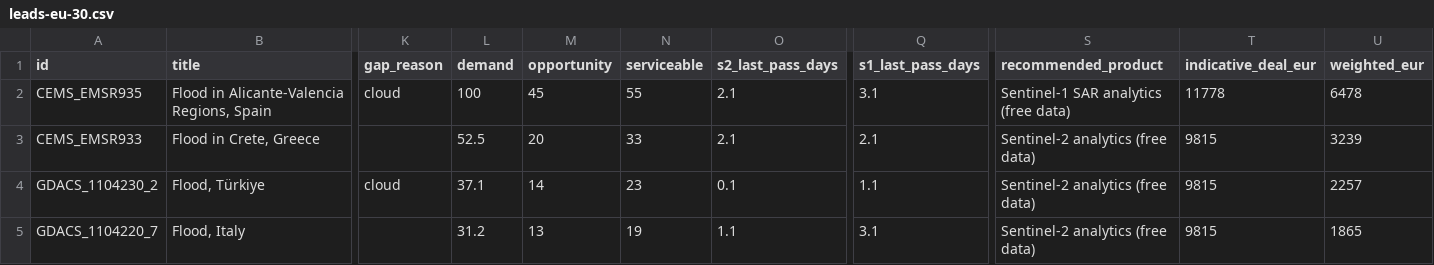
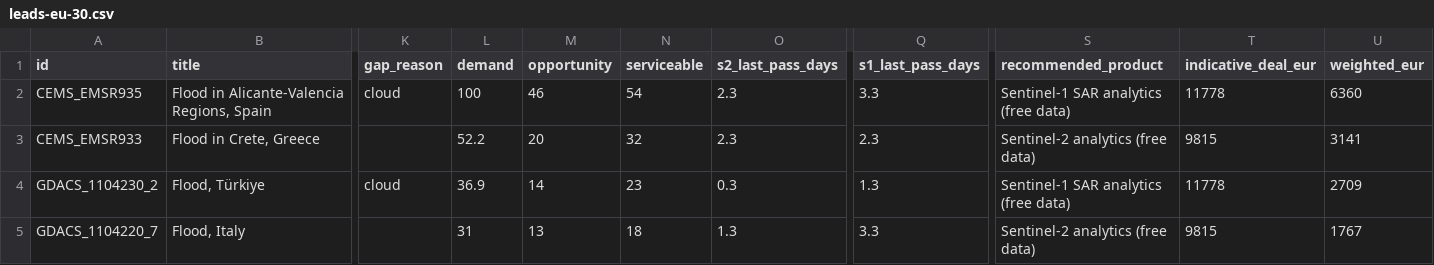
Before and after one commit to dchichorro/terrasignal, a CSV file: public/data/leads-eu-30.csv, drawn as a sheet; only a part is shown, gaps mark what is left out; the diff names each change by its address in the sheet, - before the commit and + after, or states it on an @@ line.

```diff
--- a/public/data/leads-eu-30.csv
+++ b/public/data/leads-eu-30.csv
-M2 (opportunity): 45
+M2 (opportunity): 46
-N2 (serviceable): 55
+N2 (serviceable): 54
-O2:O3 (s2_last_pass_days): 2.1
+O2:O3 (s2_last_pass_days): 2.3
-Q2 (s1_last_pass_days): 3.1
+Q2 (s1_last_pass_days): 3.3
-U2 (weighted_eur): 6478
+U2 (weighted_eur): 6360
-L3 (demand): 52.5
+L3 (demand): 52.2
-N3 (serviceable): 33
+N3 (serviceable): 32
-Q3 (s1_last_pass_days): 2.1
+Q3 (s1_last_pass_days): 2.3
-U3 (weighted_eur): 3239
+U3 (weighted_eur): 3141
-L4 (demand): 37.1
+L4 (demand): 36.9
-O4 (s2_last_pass_days): 0.1
+O4 (s2_last_pass_days): 0.3
-Q4 (s1_last_pass_days): 1.1
+Q4 (s1_last_pass_days): 1.3
-S4 (recommended_product): Sentinel-2 analytics (free data)
+S4 (recommended_product): Sentinel-1 SAR analytics (free data)
-T4 (indicative_deal_eur): 9815
+T4 (indicative_deal_eur): 11778
-U4 (weighted_eur): 2257
+U4 (weighted_eur): 2709
-L5 (demand): 31.2
+L5 (demand): 31
-N5 (serviceable): 19
+N5 (serviceable): 18
-O5 (s2_last_pass_days): 1.1
+O5 (s2_last_pass_days): 1.3
-Q5 (s1_last_pass_days): 3.1
+Q5 (s1_last_pass_days): 3.3
-U5 (weighted_eur): 1865
+U5 (weighted_eur): 1767
```
Also changed, not shown: public/data/leads-eu-45.csv, public/data/leads-global-30.csv, 12 other files.
